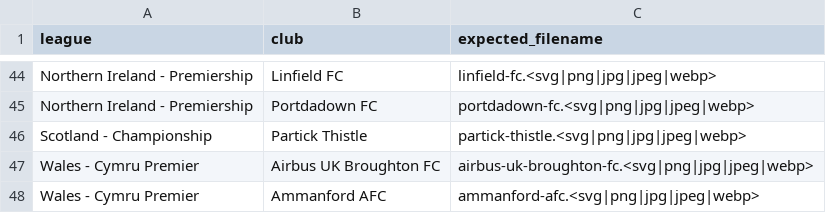
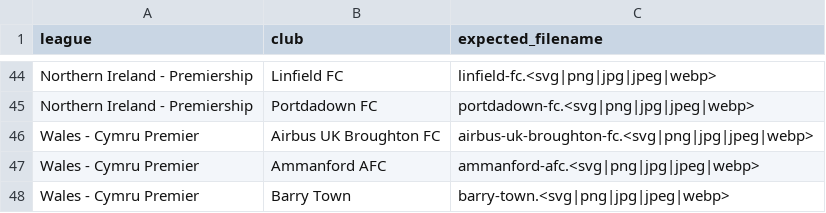
Before and after one commit to AuCoeurDesTribunes-web/Carte-des-clubs-Britanniques, a CSV file: missing-crests.csv, drawn as a sheet; only a part is shown, gaps mark what is left out; the shorter side is filled out with more unchanged rows.

```diff
--- a/missing-crests.csv
+++ b/missing-crests.csv
@@ -45,3 +45,2 @@ league,club,expected_filename
 "Northern Ireland - Premiership","Portdadown FC","portdadown-fc.<svg|png|jpg|jpeg|webp>"
-"Scotland - Championship","Partick Thistle","partick-thistle.<svg|png|jpg|jpeg|webp>"
 "Wales - Cymru Premier","Airbus UK Broughton FC","airbus-uk-broughton-fc.<svg|png|jpg|jpeg|webp>"
```
Also changed, not shown: 1 other file.
